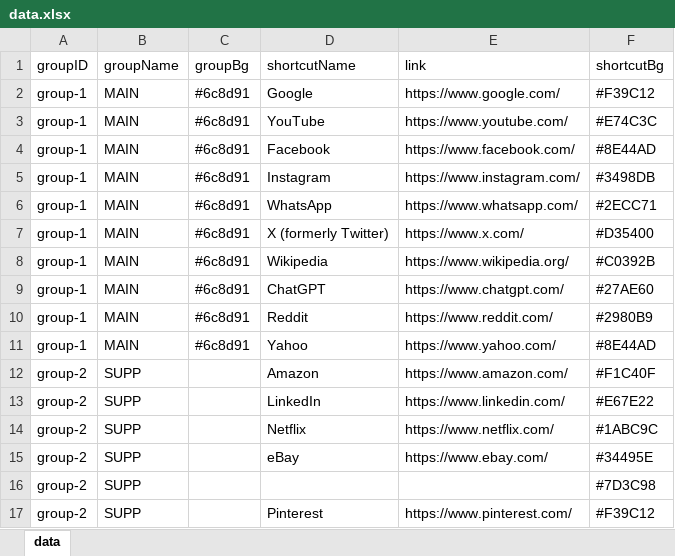
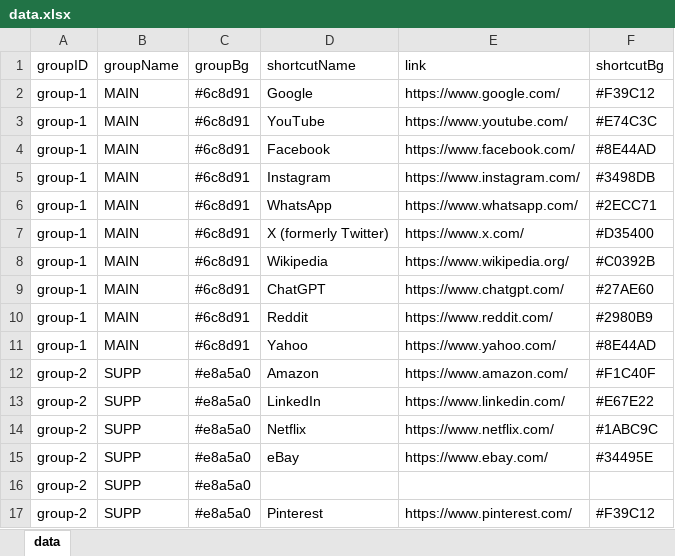
Before and after one commit to bafo102/d-route, an Excel workbook: data.xlsx, sheet data, drawn as a sheet; values as stored, in another font and other column widths than the file's, no borders; the diff names each change by its address in the sheet, - before the commit and + after, or states it on an @@ line.

Commit message:
Add functions checkAndAddBlankShortcuts and rearrangeGroupIds

```diff
--- a/data.xlsx (sheet data)
+++ b/data.xlsx (sheet data)
-C12:C17 (groupBg): (empty)
+C12:C17 (groupBg): #e8a5a0
-F16 (shortcutBg): #7D3C98
+F16 (shortcutBg): (empty)
```
Also changed, not shown: 1 other file.
